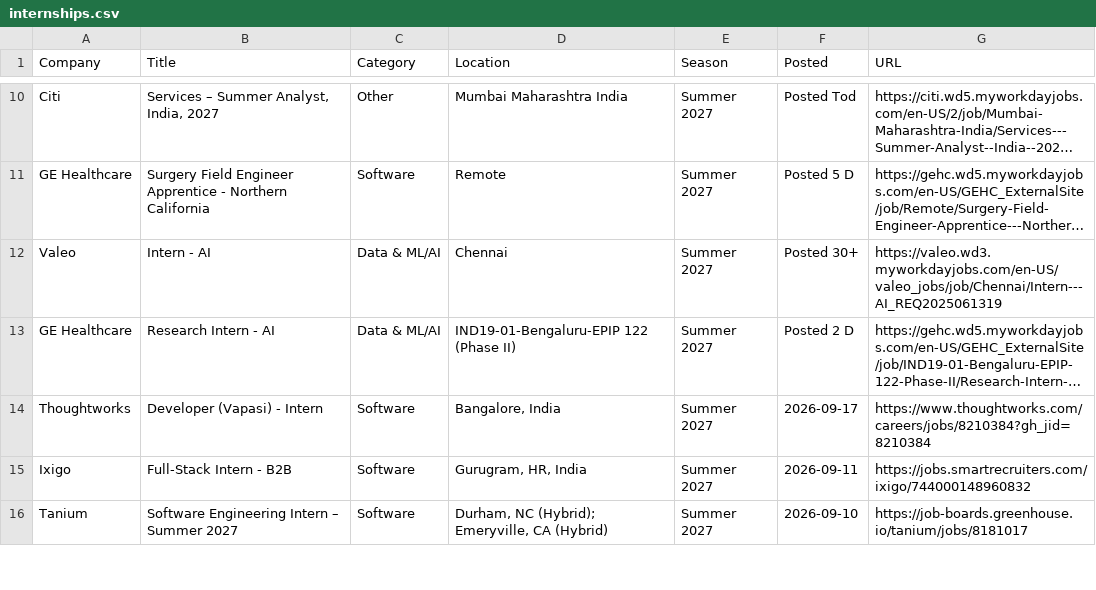
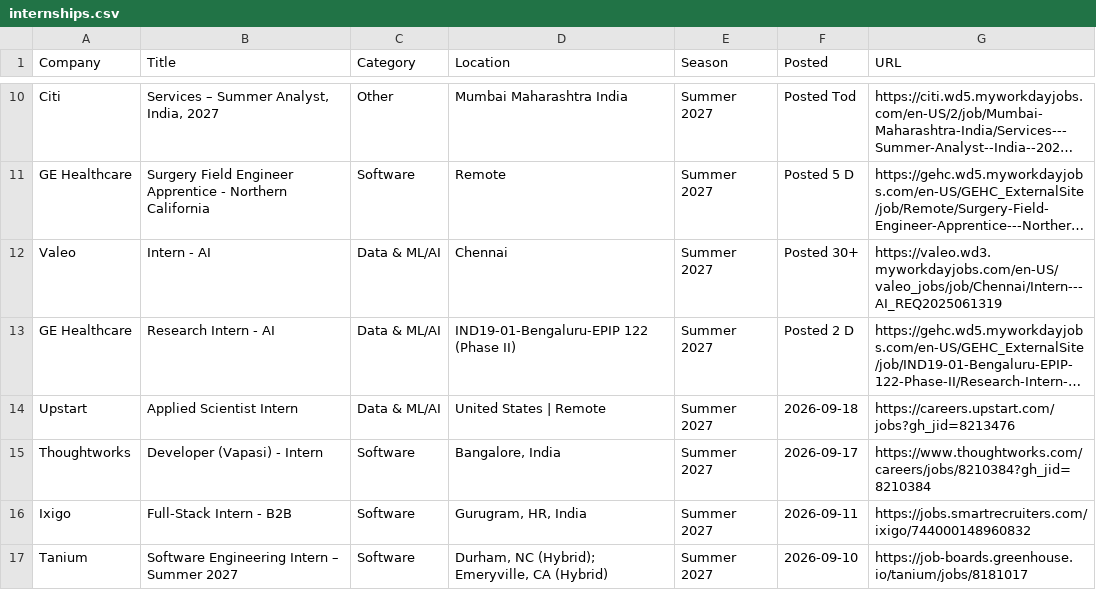
Before and after one commit to 10vulture1005/interns-work, a CSV file: data/internships.csv, drawn as a sheet; only a part is shown, gaps mark what is left out; long unchanged cells end in …; the diff names each change by its address in the sheet, - before the commit and + after, or states it on an @@ line.

Commit message:
chore: update internships (2026-09-22 01:03 UTC)

```diff
--- a/data/internships.csv
+++ b/data/internships.csv
+row 14: Upstart | Applied Scientist Intern | Data & ML/AI | United States | Remote | Summer 2027 | 2026-09-18 | https://careers.upstart.com/jobs?gh_jid=8213476
```
Also changed, not shown: 9 other files.
